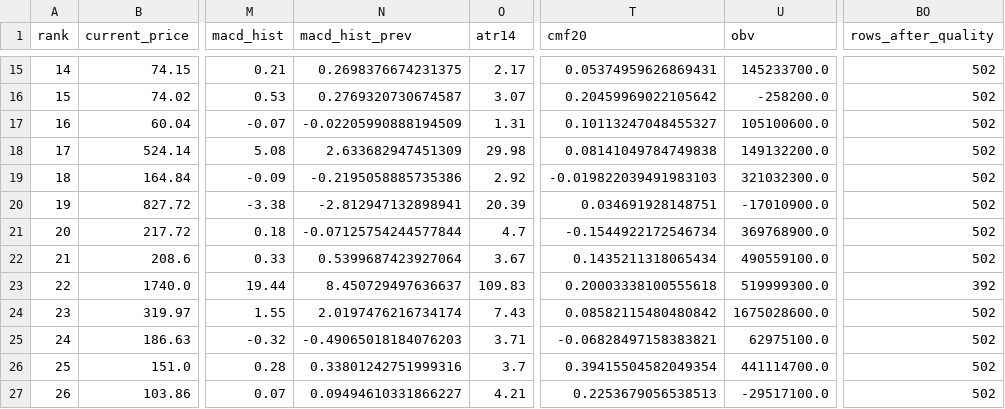
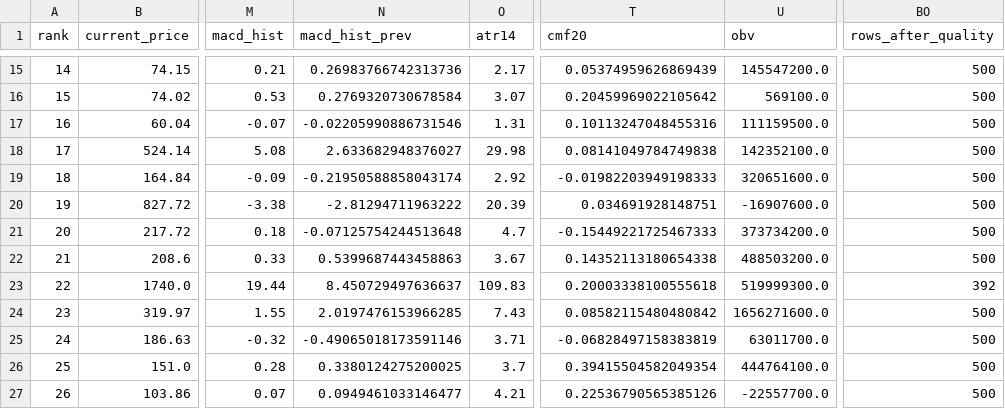
Before and after one commit to kyungseokpark/Stock_Agent_rev, a CSV file: output/us/full_result.csv, drawn as a sheet; only a part is shown, gaps mark what is left out; the diff covers the shown part only; the diff names each change by its address in the sheet, - before the commit and + after, or states it on an @@ line.

```diff
--- a/output/us/full_result.csv
+++ b/output/us/full_result.csv
-N15 (macd_hist_prev): 0.2698376674231375
+N15 (macd_hist_prev): 0.26983766742313736
-T15 (cmf20): 0.05374959626869431
+T15 (cmf20): 0.05374959626869439
-U15 (obv): 145233700.0
+U15 (obv): 145547200.0
-BO15:BO22 (rows_after_quality): 502
+BO15:BO22 (rows_after_quality): 500
-N16 (macd_hist_prev): 0.2769320730674587
+N16 (macd_hist_prev): 0.2769320730678584
-U16 (obv): -258200.0
+U16 (obv): 569100.0
-N17 (macd_hist_prev): -0.02205990888194509
+N17 (macd_hist_prev): -0.02205990886731546
-T17 (cmf20): 0.10113247048455327
+T17 (cmf20): 0.10113247048455316
-U17 (obv): 105100600.0
+U17 (obv): 111159500.0
-N18 (macd_hist_prev): 2.633682947451309
+N18 (macd_hist_prev): 2.633682948376027
-U18 (obv): 149132200.0
+U18 (obv): 142352100.0
-N19 (macd_hist_prev): -0.2195058885735386
+N19 (macd_hist_prev): -0.21950588858043174
-T19 (cmf20): -0.019822039491983103
+T19 (cmf20): -0.01982203949198333
-U19 (obv): 321032300.0
+U19 (obv): 320651600.0
-N20 (macd_hist_prev): -2.812947132898941
+N20 (macd_hist_prev): -2.81294711963222
-U20 (obv): -17010900.0
+U20 (obv): -16907600.0
-N21 (macd_hist_prev): -0.07125754244577844
+N21 (macd_hist_prev): -0.07125754244513648
-T21 (cmf20): -0.1544922172546734
+T21 (cmf20): -0.15449221725467333
-U21 (obv): 369768900.0
+U21 (obv): 373734200.0
-N22 (macd_hist_prev): 0.5399687423927064
+N22 (macd_hist_prev): 0.5399687443458863
-T22 (cmf20): 0.1435211318065434
+T22 (cmf20): 0.14352113180654338
-U22 (obv): 490559100.0
+U22 (obv): 488503200.0
-N24 (macd_hist_prev): 2.0197476216734174
+N24 (macd_hist_prev): 2.0197476153966285
-U24 (obv): 1675028600.0
+U24 (obv): 1656271600.0
-BO24:BO27 (rows_after_quality): 502
+BO24:BO27 (rows_after_quality): 500
-N25 (macd_hist_prev): -0.49065018184076203
+N25 (macd_hist_prev): -0.49065018173591146
-T25 (cmf20): -0.06828497158383821
+T25 (cmf20): -0.06828497158383819
-U25 (obv): 62975100.0
+U25 (obv): 63011700.0
-N26 (macd_hist_prev): 0.33801242751999316
+N26 (macd_hist_prev): 0.3380124275200025
-U26 (obv): 441114700.0
+U26 (obv): 444764100.0
-N27 (macd_hist_prev): 0.09494610331866227
+N27 (macd_hist_prev): 0.0949461033146477
-T27 (cmf20): 0.2253679056538513
+T27 (cmf20): 0.22536790565385126
-U27 (obv): -29517100.0
+U27 (obv): -22557700.0
```
Also changed, not shown: 131 edited cells elsewhere in this file, output/us/performance_tracking.csv, output/us/top5.csv, 3 other files.
